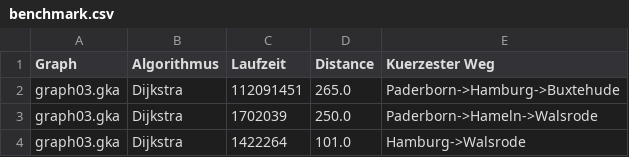
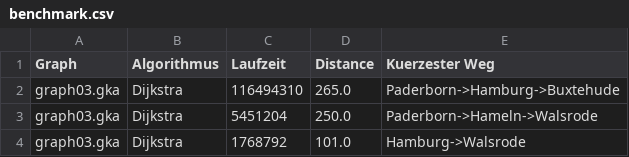
Before and after one commit to MesutKoc/gkap, a CSV file: benchmark.csv, drawn as a sheet; the diff names each change by its address in the sheet, - before the commit and + after, or states it on an @@ line.

```diff
--- a/benchmark.csv
+++ b/benchmark.csv
-C2 (Laufzeit): 112091451
+C2 (Laufzeit): 116494310
-C3 (Laufzeit): 1702039
+C3 (Laufzeit): 5451204
-C4 (Laufzeit): 1422264
+C4 (Laufzeit): 1768792
```
Also changed, not shown: out/production/gkap/benchmark.csv, 6 other files.
